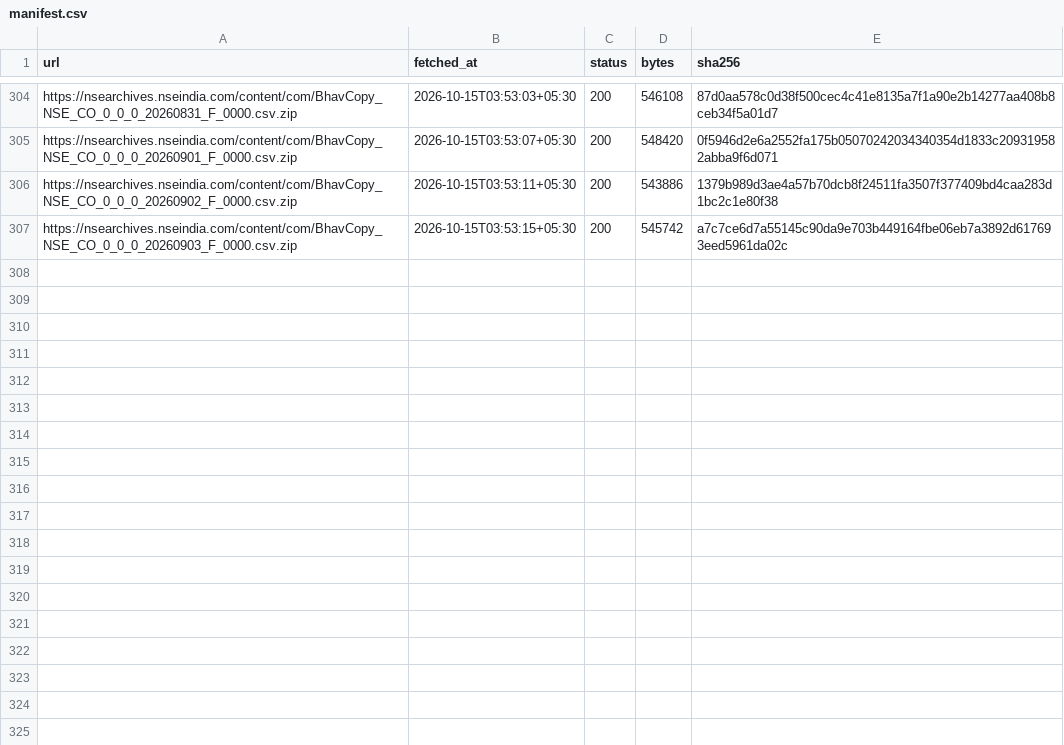
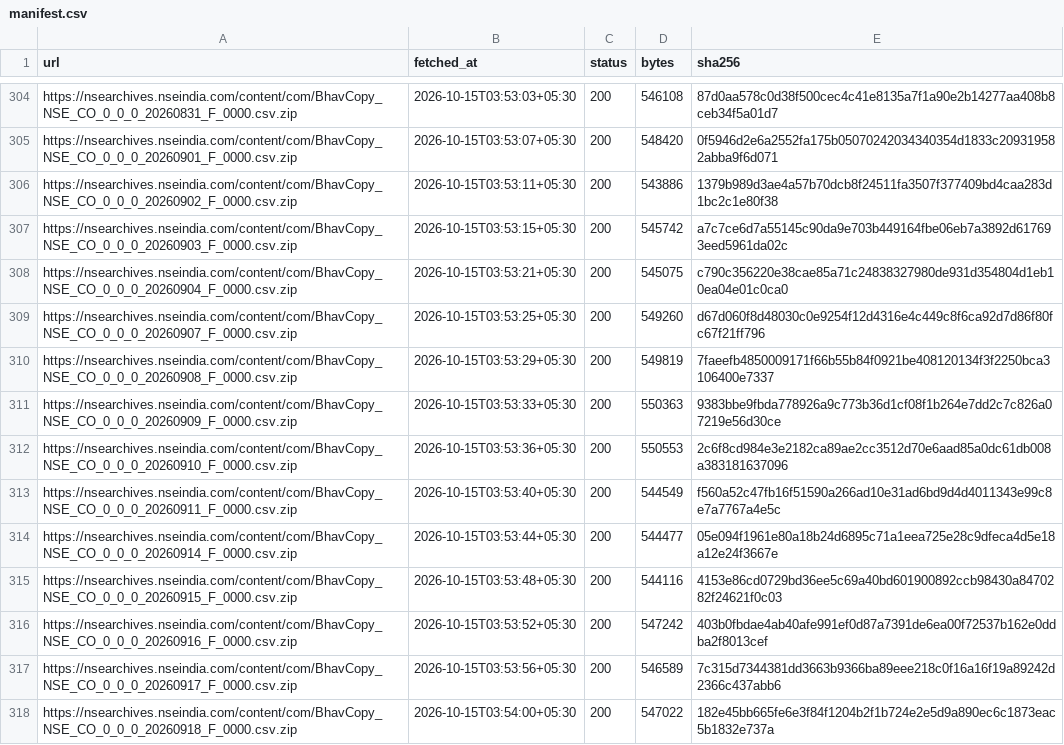
Before and after one commit to Sanyam-Jain1/energy-derivatives, a CSV file: raw/manifest.csv, drawn as a sheet; only a part is shown, gaps mark what is left out; the diff covers the shown part only; the diff names each change by its address in the sheet, - before the commit and + after, or states it on an @@ line.

```diff
--- a/raw/manifest.csv
+++ b/raw/manifest.csv
+row 308: https://nsearchives.nseindia.com/content/com/BhavCopy_NSE_CO_0_0_0_20260904_F_0000.csv.zip | 2026-10-15T03:53:21+05:30 | 200 | 545075 | c790c356220e38cae85a71c24838327980de931d354804d1eb10ea04e01c0ca0
+row 309: https://nsearchives.nseindia.com/content/com/BhavCopy_NSE_CO_0_0_0_20260907_F_0000.csv.zip | 2026-10-15T03:53:25+05:30 | 200 | 549260 | d67d060f8d48030c0e9254f12d4316e4c449c8f6ca92d7d86f80fc67f21ff796
+row 310: https://nsearchives.nseindia.com/content/com/BhavCopy_NSE_CO_0_0_0_20260908_F_0000.csv.zip | 2026-10-15T03:53:29+05:30 | 200 | 549819 | 7faeefb4850009171f66b55b84f0921be408120134f3f2250bca3106400e7337
+row 311: https://nsearchives.nseindia.com/content/com/BhavCopy_NSE_CO_0_0_0_20260909_F_0000.csv.zip | 2026-10-15T03:53:33+05:30 | 200 | 550363 | 9383bbe9fbda778926a9c773b36d1cf08f1b264e7dd2c7c826a07219e56d30ce
+row 312: https://nsearchives.nseindia.com/content/com/BhavCopy_NSE_CO_0_0_0_20260910_F_0000.csv.zip | 2026-10-15T03:53:36+05:30 | 200 | 550553 | 2c6f8cd984e3e2182ca89ae2cc3512d70e6aad85a0dc61db008a383181637096
+row 313: https://nsearchives.nseindia.com/content/com/BhavCopy_NSE_CO_0_0_0_20260911_F_0000.csv.zip | 2026-10-15T03:53:40+05:30 | 200 | 544549 | f560a52c47fb16f51590a266ad10e31ad6bd9d4d4011343e99c8e7a7767a4e5c
+row 314: https://nsearchives.nseindia.com/content/com/BhavCopy_NSE_CO_0_0_0_20260914_F_0000.csv.zip | 2026-10-15T03:53:44+05:30 | 200 | 544477 | 05e094f1961e80a18b24d6895c71a1eea725e28c9dfeca4d5e18a12e24f3667e
+row 315: https://nsearchives.nseindia.com/content/com/BhavCopy_NSE_CO_0_0_0_20260915_F_0000.csv.zip | 2026-10-15T03:53:48+05:30 | 200 | 544116 | 4153e86cd0729bd36ee5c69a40bd601900892ccb98430a8470282f24621f0c03
+row 316: https://nsearchives.nseindia.com/content/com/BhavCopy_NSE_CO_0_0_0_20260916_F_0000.csv.zip | 2026-10-15T03:53:52+05:30 | 200 | 547242 | 403b0fbdae4ab40afe991ef0d87a7391de6ea00f72537b162e0ddba2f8013cef
+row 317: https://nsearchives.nseindia.com/content/com/BhavCopy_NSE_CO_0_0_0_20260917_F_0000.csv.zip | 2026-10-15T03:53:56+05:30 | 200 | 546589 | 7c315d7344381dd3663b9366ba89eee218c0f16a16f19a89242d2366c437abb6
+row 318: https://nsearchives.nseindia.com/content/com/BhavCopy_NSE_CO_0_0_0_20260918_F_0000.csv.zip | 2026-10-15T03:54:00+05:30 | 200 | 547022 | 182e45bb665fe6e3f84f1204b2f1b724e2e5d9a890ec6c1873eac5b1832e737a
```
Also changed, not shown: 11 added rows elsewhere in this file, 21 other files.
